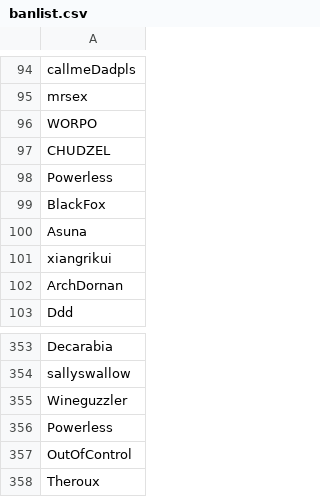
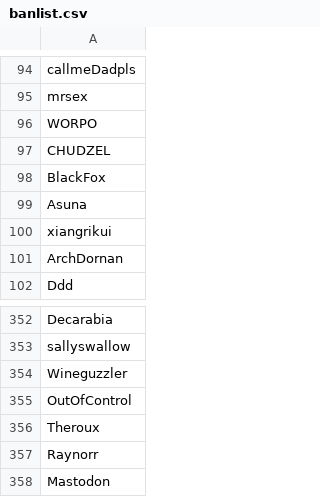
Before and after one commit to Variable-Quality/SC2-Lobby-Manager, a CSV file: bin/banlist.csv, drawn as a sheet; only a part is shown, gaps mark what is left out; the shorter side is filled out with more unchanged rows; the diff names each change by its address in the sheet, - before the commit and + after, or states it on an @@ line.

```diff
--- a/bin/banlist.csv
+++ b/bin/banlist.csv
-row 98: Powerless
-row 356: Powerless
```
Also changed, not shown: 2 other files.
